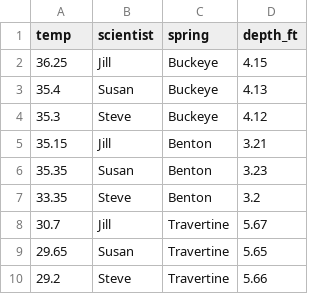
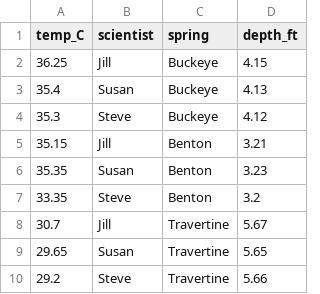
Before and after one commit to HugoMahatdejkul2025/BIS15W2024_hmahatdejkul, a CSV file: lab3/hsprings.csv, drawn as a sheet.

```diff
--- a/lab3/hsprings.csv
+++ b/lab3/hsprings.csv
@@ -1,2 +1,2 @@
-"temp","scientist","spring","depth_ft"
+"temp_C","scientist","spring","depth_ft"
 36.25,"Jill","Buckeye",4.15
```
Also changed, not shown: 15 other files.
